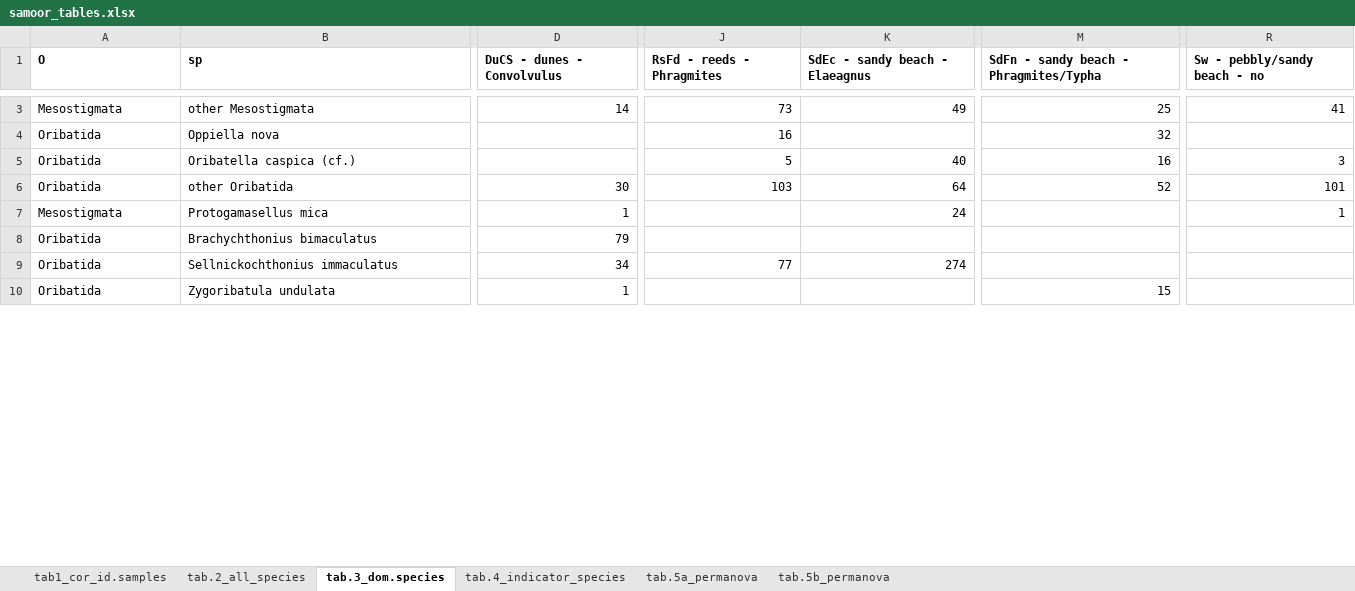
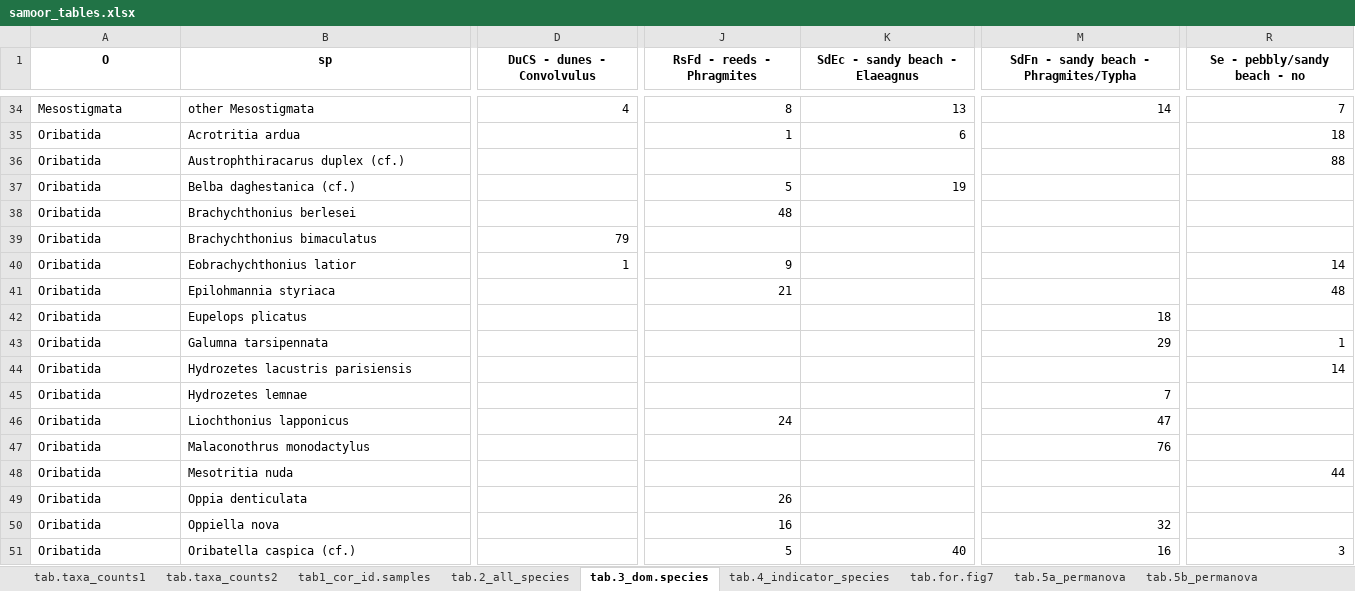
Before and after one commit to ANSozontov/samoor_2024, an Excel workbook: samoor_tables.xlsx, sheet tab.3_dom.species, drawn as a sheet; only a part is shown, gaps mark what is left out; the shorter side is filled out with more unchanged rows; values as stored, in another font and other column widths than the file's, no borders; removed rows and columns are numbered as before the commit, all else as after; rows hold the shown columns only; the diff covers the shown part only; the diff names each change by its address in the sheet, - before the commit and + after, or states it on an @@ line.

```diff
--- a/samoor_tables.xlsx (sheet tab.3_dom.species)
+++ b/samoor_tables.xlsx (sheet tab.3_dom.species)
+sheet tab: tab.taxa_counts1
+sheet tab: tab.taxa_counts2
+sheet tab: tab.for.fig7
-A1:R1 alignment: left
+A1:R1 alignment: center
-R1: Sw - pebbly/sandy beach - no
+R1: Se - pebbly/sandy beach - no
-D34 (DuCS - dunes - Convolvulus): 14
+D34 (DuCS - dunes - Convolvulus): 4
-J34 (RsFd - reeds - Phragmites): 73
+J34 (RsFd - reeds - Phragmites): 8
-K34 (SdEc - sandy beach - Elaeagnus): 49
+K34 (SdEc - sandy beach - Elaeagnus): 13
-M34: 25
+M34: 14
-R34 (Se - pebbly/sandy beach - no): 41
+R34 (Se - pebbly/sandy beach - no): 7
+row 35: Oribatida | Acrotritia ardua |  | 1 | 6 |  | 18
@@ row 15 moved to row 36: Oribatida @@
+row 37: Oribatida | Belba daghestanica (cf.) |  | 5 | 19
@@ row 22 moved to row 38: Oribatida @@
@@ row 8 moved to row 39: Oribatida @@
+row 40: Oribatida | Eobrachychthonius latior | 1 | 9 |  |  | 14
@@ row 23 moved to row 41: Oribatida @@
+row 42: Oribatida | Eupelops plicatus |  |  |  | 18
@@ row 30 moved to row 43: Oribatida @@
+row 44: Oribatida | Hydrozetes lacustris parisiensis |  |  |  |  | 14
+row 45: Oribatida | Hydrozetes lemnae |  |  |  | 7
@@ row 24 moved to row 46: Oribatida @@
@@ row 31 moved to row 47: Oribatida @@
@@ row 34 moved to row 48: Oribatida @@
+row 49: Oribatida | Oppia denticulata |  | 26
-row 6: Oribatida | other Oribatida | 30 | 103 | 64 | 52 | 101
@@ row 7 moved to row 28: Mesostigmata @@
```
Also changed, not shown: 29 added rows, 17 moved rows, 11 edited cells and cell formats elsewhere in this sheet, sheet tab.2_all_species, sheet tab.4_indicator_species, sheet tab1_cor_id.samples, Caspian data_2024-07-21_SA.xlsx.
